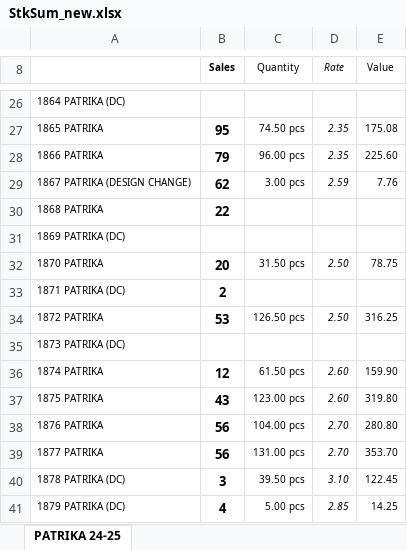
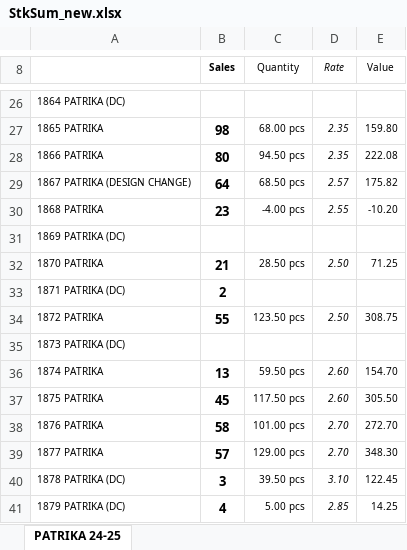
Before and after one commit to jyoti-creative-cards/jyoti-cards-stock-management-streamlit-app, an Excel workbook: StkSum_new.xlsx, sheet PATRIKA 24-25, drawn as a sheet; only a part is shown, gaps mark what is left out; values as stored, in another font and other column widths than the file's, no borders; the diff covers the shown part only; the diff names each change by its address in the sheet, - before the commit and + after, or states it on an @@ line.

```diff
--- a/StkSum_new.xlsx (sheet PATRIKA 24-25)
+++ b/StkSum_new.xlsx (sheet PATRIKA 24-25)
-B27 (Sales): 95
+B27 (Sales): 98
-C27 (Quantity): 74.50 pcs
+C27 (Quantity): 68.00 pcs
-E27 (Value): 175.08
+E27 (Value): 159.80
-B28 (Sales): 79
+B28 (Sales): 80
-C28 (Quantity): 96.00 pcs
+C28 (Quantity): 94.50 pcs
-E28 (Value): 225.60
+E28 (Value): 222.08
-B29 (Sales): 62
+B29 (Sales): 64
-C29 (Quantity): 3.00 pcs
+C29 (Quantity): 68.50 pcs
-D29 (Rate): 2.59
+D29 (Rate): 2.57
-E29 (Value): 7.76
+E29 (Value): 175.82
-B30 (Sales): 22
+B30 (Sales): 23
-C30 (Quantity): (empty)
+C30 (Quantity): -4.00 pcs
-D30 (Rate): (empty)
+D30 (Rate): 2.55
-E30 (Value): (empty)
+E30 (Value): -10.20
-B32 (Sales): 20
+B32 (Sales): 21
-C32 (Quantity): 31.50 pcs
+C32 (Quantity): 28.50 pcs
-E32 (Value): 78.75
+E32 (Value): 71.25
-B34 (Sales): 53
+B34 (Sales): 55
-C34 (Quantity): 126.50 pcs
+C34 (Quantity): 123.50 pcs
-E34 (Value): 316.25
+E34 (Value): 308.75
-B36 (Sales): 12
+B36 (Sales): 13
-C36 (Quantity): 61.50 pcs
+C36 (Quantity): 59.50 pcs
-E36 (Value): 159.90
+E36 (Value): 154.70
-B37 (Sales): 43
+B37 (Sales): 45
-C37 (Quantity): 123.00 pcs
+C37 (Quantity): 117.50 pcs
-E37 (Value): 319.80
+E37 (Value): 305.50
-B38 (Sales): 56
+B38 (Sales): 58
-C38 (Quantity): 104.00 pcs
+C38 (Quantity): 101.00 pcs
-E38 (Value): 280.80
+E38 (Value): 272.70
-B39 (Sales): 56
+B39 (Sales): 57
-C39 (Quantity): 131.00 pcs
+C39 (Quantity): 129.00 pcs
-E39 (Value): 353.70
+E39 (Value): 348.30
```
Also changed, not shown: 9 added rows, 9 removed rows and 719 edited cells elsewhere in this sheet.
